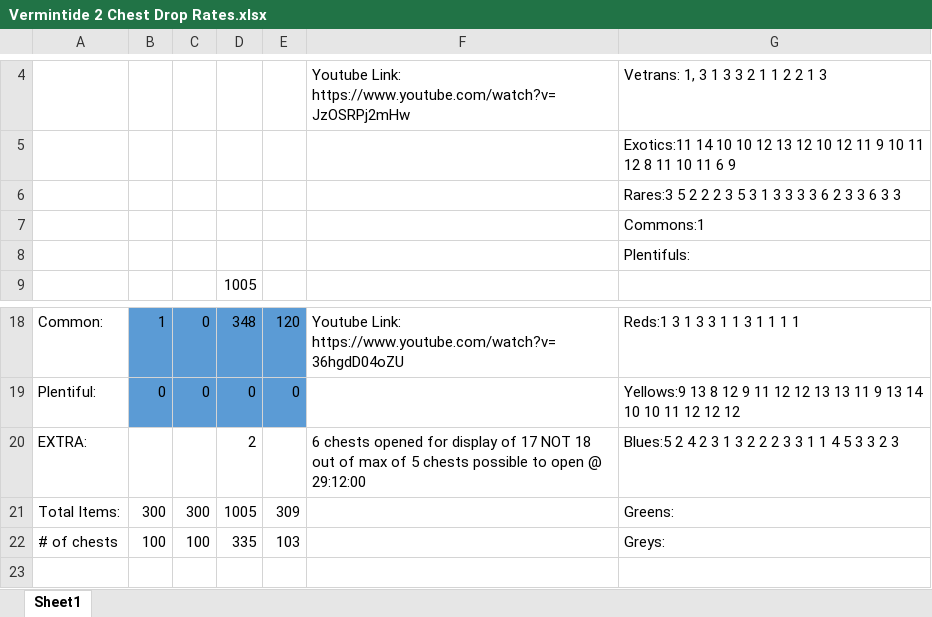
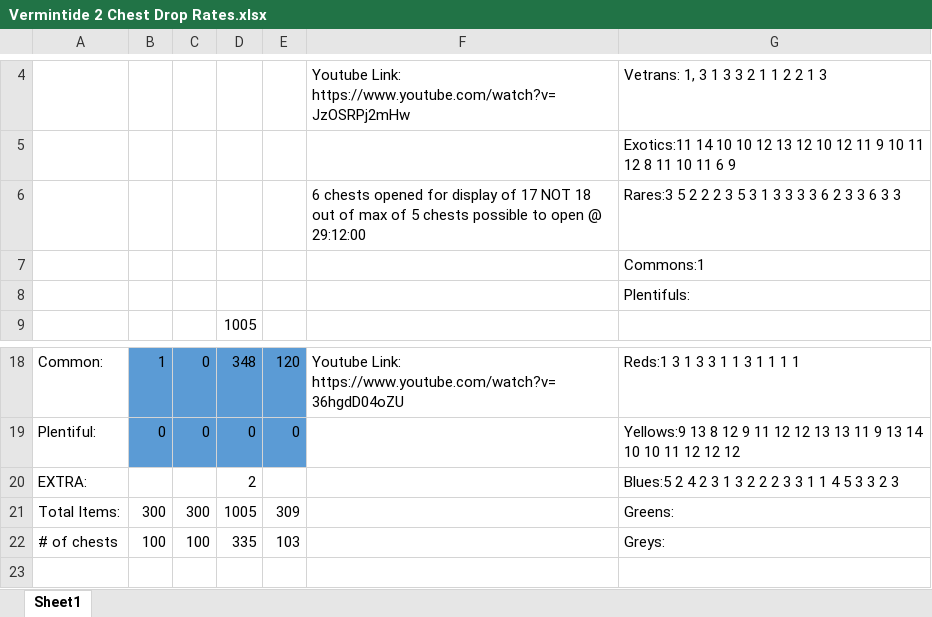
Before and after one commit to kjang823/Vermintide-2-Chest-Drop-Rates, an Excel workbook: Vermintide 2 Chest Drop Rates.xlsx, sheet Sheet1, drawn as a sheet; only a part is shown, gaps mark what is left out; values as stored, in another font and other column widths than the file's, no borders; the diff names each change by its address in the sheet, - before the commit and + after, or states it on an @@ line.

Commit message:
Minor Update to data

```diff
--- a/Vermintide 2 Chest Drop Rates.xlsx (sheet Sheet1)
+++ b/Vermintide 2 Chest Drop Rates.xlsx (sheet Sheet1)
-F6: (empty)
+F6: 6 chests opened for display of 17 NOT 18 out of max of 5 chests possible to open @ 29:12:00
-F20: 6 chests opened for display of 17 NOT 18 out of max of 5 chests possible to open @ 29:12:00
+F20: (empty)
```
